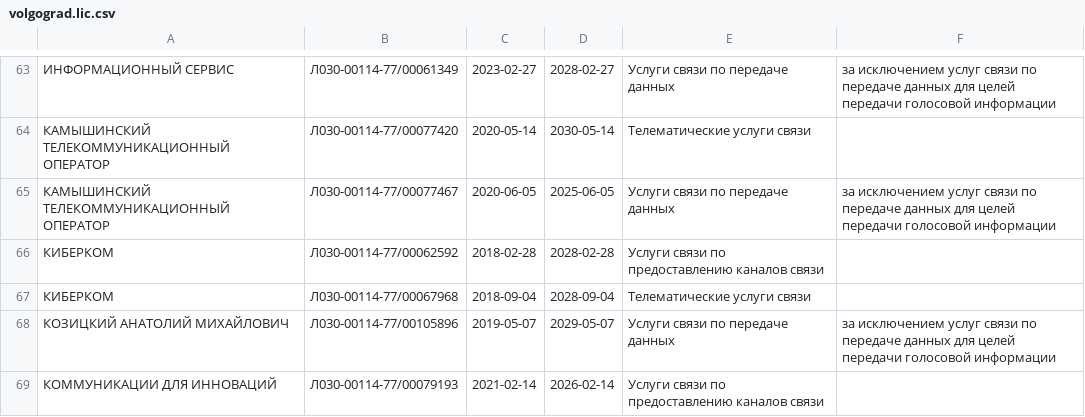
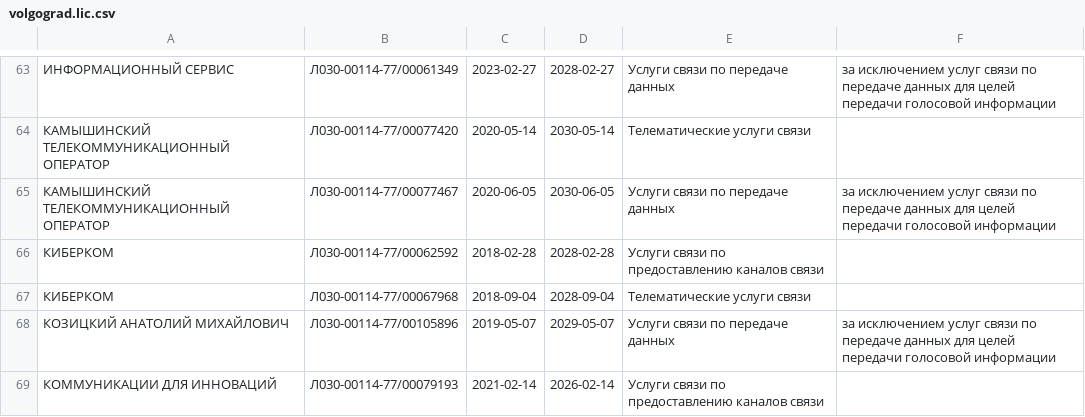
Before and after one commit to Urlandi/rkn-opendata-vlg, a CSV file: volgograd.lic.csv, drawn as a sheet; only a part is shown, gaps mark what is left out; the diff names each change by its address in the sheet, - before the commit and + after, or states it on an @@ line.

```diff
--- a/volgograd.lic.csv
+++ b/volgograd.lic.csv
-D65: 2025-06-05
+D65: 2030-06-05
```
Also changed, not shown: 1 other file.
